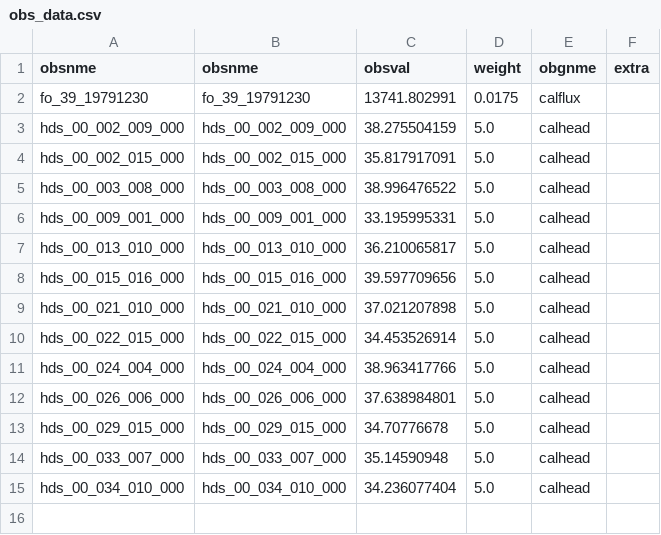
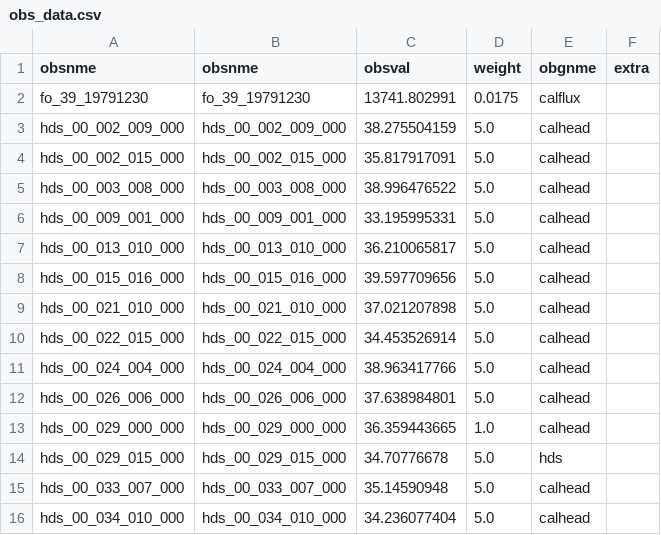
Before and after one commit to mnfienen/mf6flopy2019_Neuchatel, a CSV file: data/freyberg_nwt/obs_data.csv, drawn as a sheet.

```diff
--- a/data/freyberg_nwt/obs_data.csv
+++ b/data/freyberg_nwt/obs_data.csv
@@ -12,3 +12,4 @@ hds_00_024_004_000,hds_00_024_004_000,38.963417766,5.0,calhead,
 hds_00_026_006_000,hds_00_026_006_000,37.638984801,5.0,calhead,
-hds_00_029_015_000,hds_00_029_015_000,34.70776678,5.0,calhead,
+hds_00_029_000_000,hds_00_029_000_000,36.359443665,1.0,calhead,
+hds_00_029_015_000,hds_00_029_015_000,34.70776678,5.0,hds,
 hds_00_033_007_000,hds_00_033_007_000,35.14590948,5.0,calhead,
```
Also changed, not shown: 32 other files.
